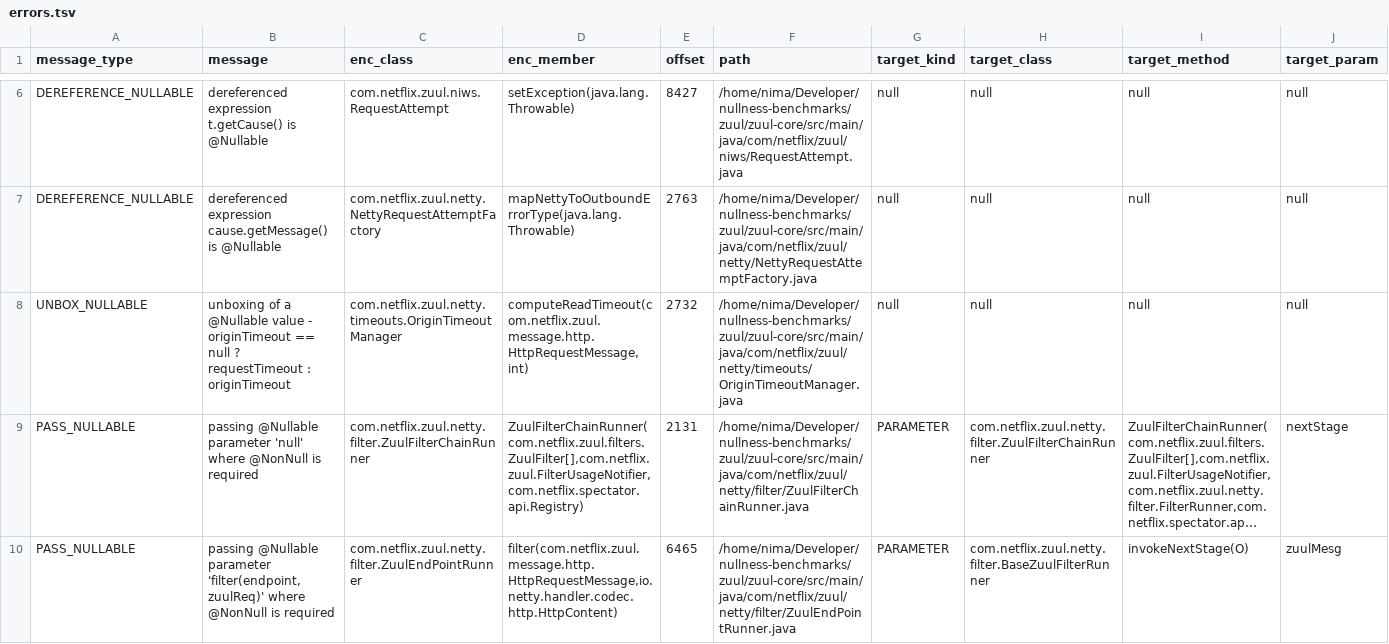
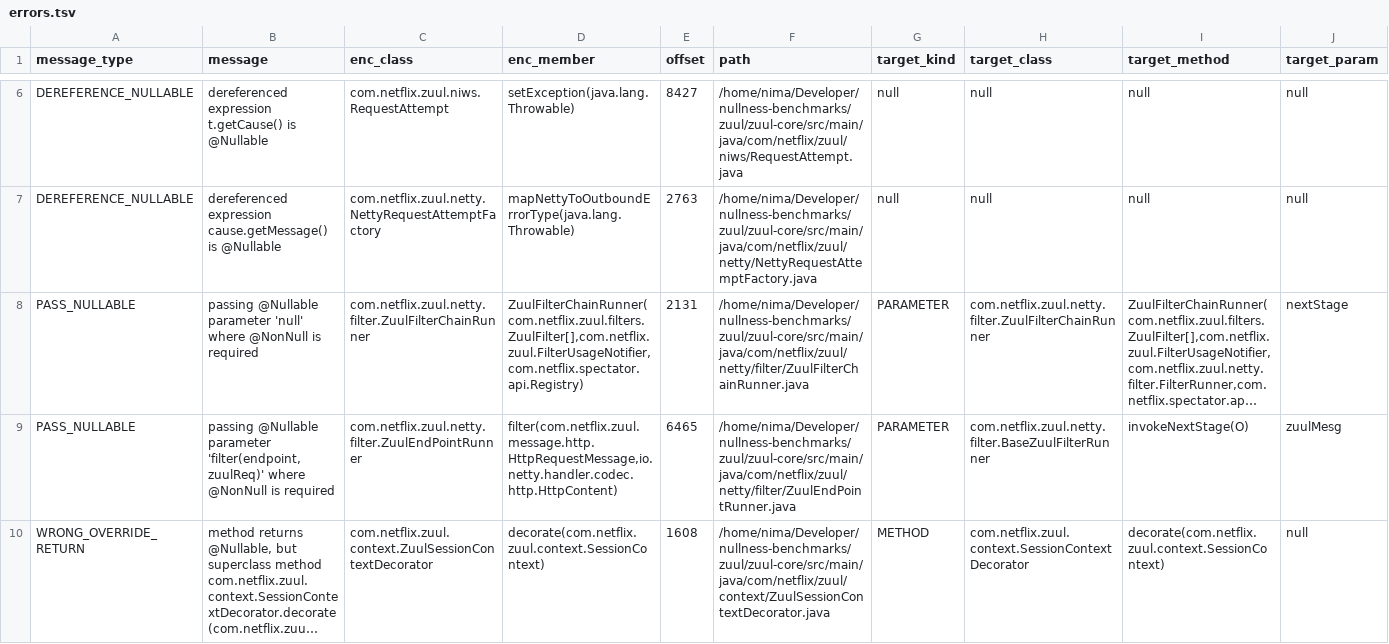
Before and after one commit to nimakarimipour/zuul, a TSV file: annotator-out/0/errors.tsv, drawn as a sheet; only a part is shown, gaps mark what is left out; the shorter side is filled out with more unchanged rows; long unchanged cells end in …; rows hold the shown columns only; the diff names each change by its address in the sheet, - before the commit and + after, or states it on an @@ line.

Commit message:
before:18to17 - Type='UNBOX_NULLABLE', message='unboxing of a @Nullable value - originTimeout == null ? requestTimeout : originTimeout' /home/nima/Developer/nullness-benchmarks/zuul/zuul-core/src/main/java/com/netflix/zuul/netty/timeouts/OriginTimeoutManager.java:71       computedTimeout = originTimeout == null ? requestTimeout : originTimeout;

```diff
--- a/annotator-out/0/errors.tsv
+++ b/annotator-out/0/errors.tsv
-row 8: UNBOX_NULLABLE | unboxing of a @Nullable value - originTimeout == null ? requestTimeout : originTimeout | com.netflix.zuul.netty.timeouts.OriginTimeoutManager | computeReadTimeout(com.netflix.zuul.message.http.HttpRequestMessage,int) | 2732 | /home/nima/Developer/nullness-benchmarks/zuul/zuul-core/src/main/java/com/netflix/zuul/netty/timeouts/OriginTimeoutManager.java | null | null | null | null
```
Also changed, not shown: 3 other files.
